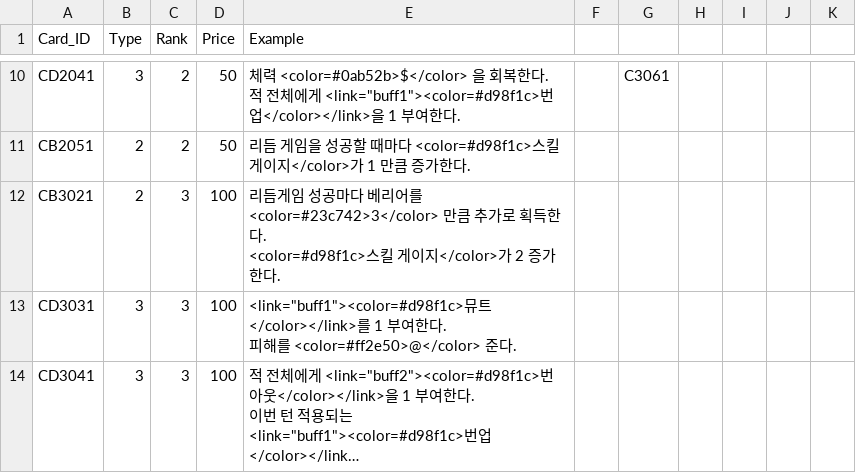
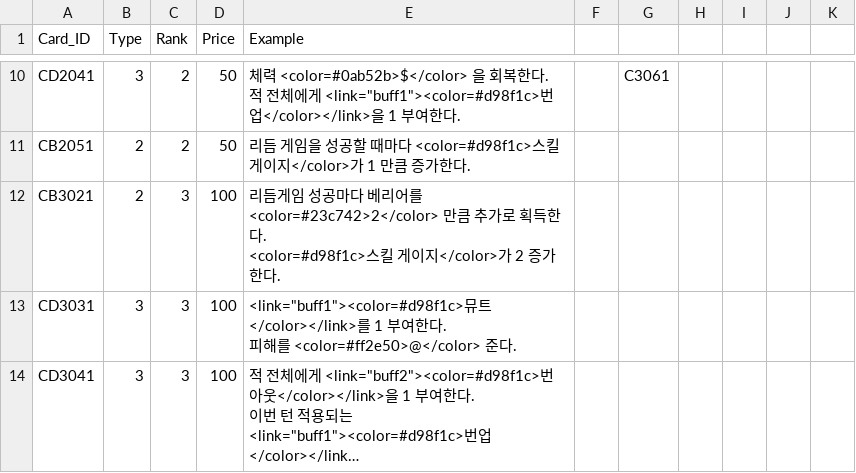
Before and after one commit to ehdgus36/CK2025_Project, a CSV file: Assets/StreamingAssets/DataTable/ShopDataTable.csv, drawn as a sheet; only a part is shown, gaps mark what is left out; long unchanged cells end in ….

```diff
--- a/Assets/StreamingAssets/DataTable/ShopDataTable.csv
+++ b/Assets/StreamingAssets/DataTable/ShopDataTable.csv
@@ -17,4 +17,4 @@ CD2041,3,2,50,"체력 <color=#0ab52b>$</color> 을 회복한다.
 CB2051,2,2,50,리듬 게임을 성공할 때마다 <color=#d98f1c>스킬 게이지</color>가 1 만큼 증가한다.,,,,,,
-CB3021,2,3,100,"리듬게임 성공마다 베리어를 <color=#23c742>3</color> 만큼 추가로 획득한다.
-<color=#d98f1c>스킬 게이지</color>가 2 증가한다.",,,,,,
+CB3021,2,3,100,"리듬게임 성공마다 베리어를 <color=#23c742>2</color> 만큼 추가로 획득한다.
+<color=#d98f1c>스킬 게이지</color>가 2 증가한다.",,,,,,
 CD3031,3,3,100,"<link=""buff1""><color=#d98f1c>뮤트</color></link>를 1 부여한다.
```
Also changed, not shown: Assets/StreamingAssets/DataTable/CardDataTable.csv, Assets/StreamingAssets/DataTable/EnemyDataTable.csv, 21 other files.
